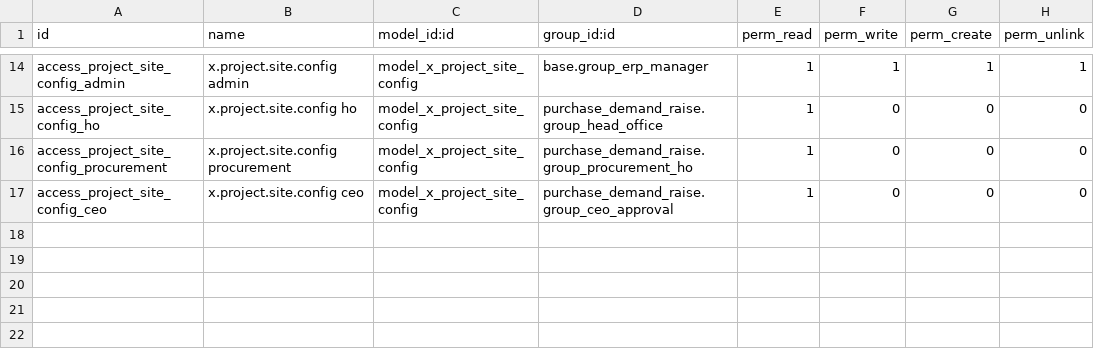
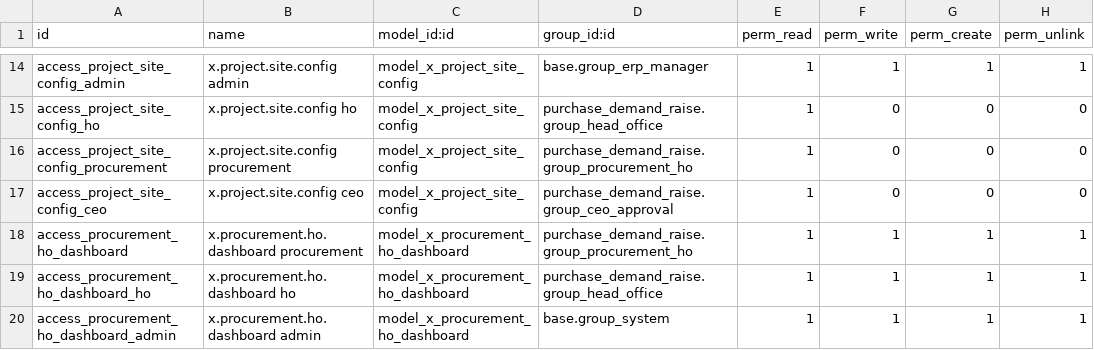
Before and after one commit to bilalfcca/matracon_odoo_erp, a CSV file: purchase_demand_raise/security/ir.model.access.csv, drawn as a sheet; only a part is shown, gaps mark what is left out; the diff names each change by its address in the sheet, - before the commit and + after, or states it on an @@ line.

Commit message:
Procurement flow completed

```diff
--- a/purchase_demand_raise/security/ir.model.access.csv
+++ b/purchase_demand_raise/security/ir.model.access.csv
+row 18: access_procurement_ho_dashboard | x.procurement.ho.dashboard procurement | model_x_procurement_ho_dashboard | purchase_demand_raise.group_procurement_ho | 1 | 1 | 1 | 1
+row 19: access_procurement_ho_dashboard_ho | x.procurement.ho.dashboard ho | model_x_procurement_ho_dashboard | purchase_demand_raise.group_head_office | 1 | 1 | 1 | 1
+row 20: access_procurement_ho_dashboard_admin | x.procurement.ho.dashboard admin | model_x_procurement_ho_dashboard | base.group_system | 1 | 1 | 1 | 1
```
Also changed, not shown: 8 other files.
